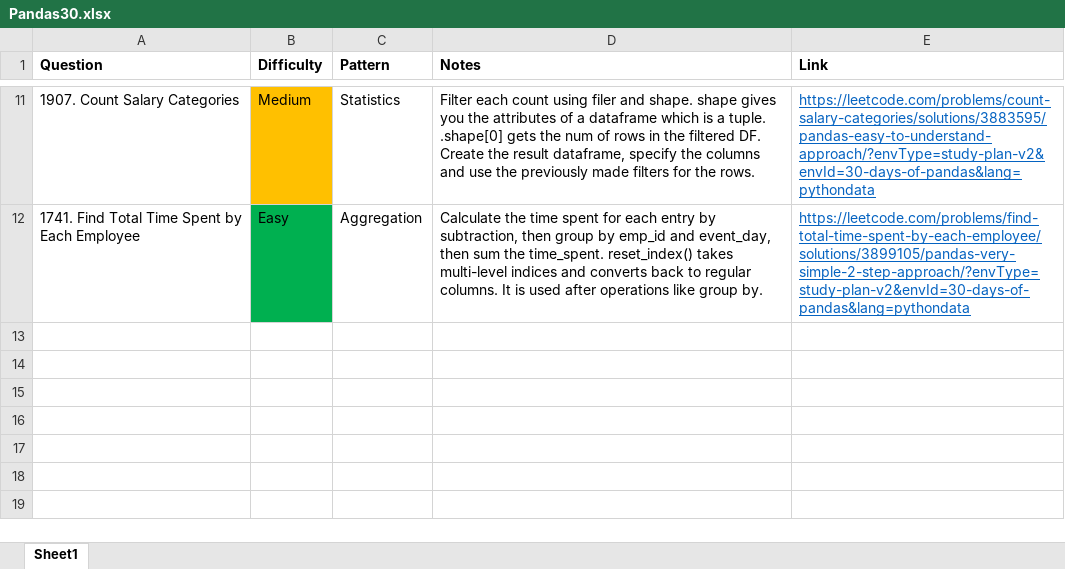
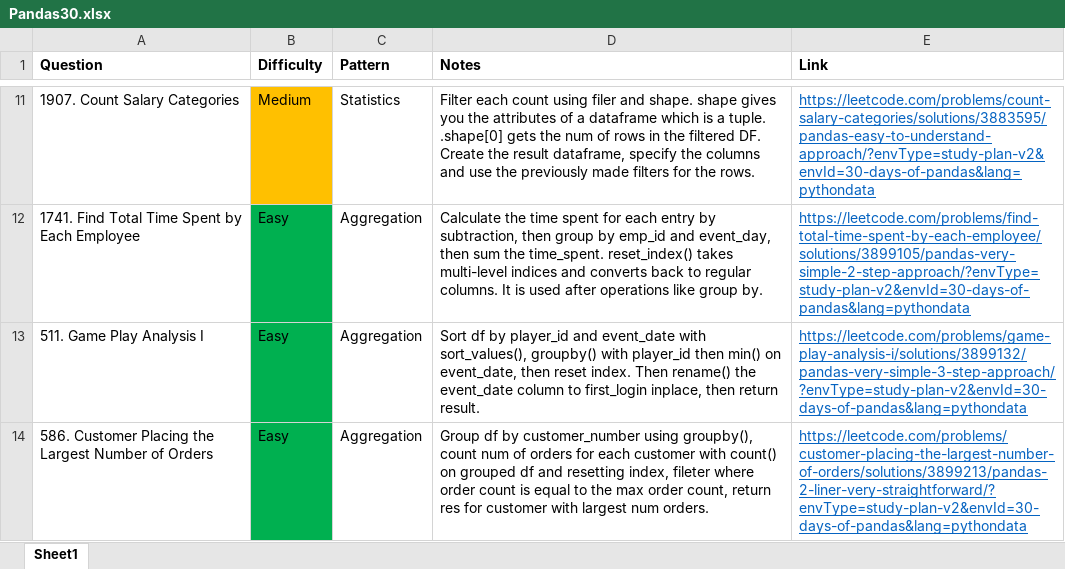
Before and after one commit to park-jsdev/library, an Excel workbook: python/patterns/Pandas30.xlsx, sheet Sheet1, drawn as a sheet; only a part is shown, gaps mark what is left out; values as stored, in another font and other column widths than the file's, no borders; table styles not drawn; the diff names each change by its address in the sheet, - before the commit and + after, or states it on an @@ line.

Commit message:
dsa graphs, sql, python

```diff
--- a/python/patterns/Pandas30.xlsx (sheet Sheet1)
+++ b/python/patterns/Pandas30.xlsx (sheet Sheet1)
+row 13: 511. Game Play Analysis I | Easy | Aggregation | Sort df by player_id and event_date with sort_values(), groupby() with player_id then min() on event_date, then reset index. Then rename() the event_date column to first_login inplace, then return result. | https://leetcode.com/problems/game-play-analysis-i/solutions/3899132/pandas-very-simple-3-step-approach/?envType=study-plan-v2&envId=30-days-of-pandas&lang=pythondata
+row 14: 586. Customer Placing the Largest Number of Orders | Easy | Aggregation | Group df by customer_number using groupby(), count num of orders for each customer with count() on grouped df and resetting index, fileter where order count is equal to the max order count, return res for customer with largest num orders. | https://leetcode.com/problems/customer-placing-the-largest-number-of-orders/solutions/3899213/pandas-2-liner-very-straightforward/?envType=study-plan-v2&envId=30-days-of-pandas&lang=pythondata
```
Also changed, not shown: java/LC_Graphs.xlsx, sql/patterns/SQL50.xlsx, 4 other files.
